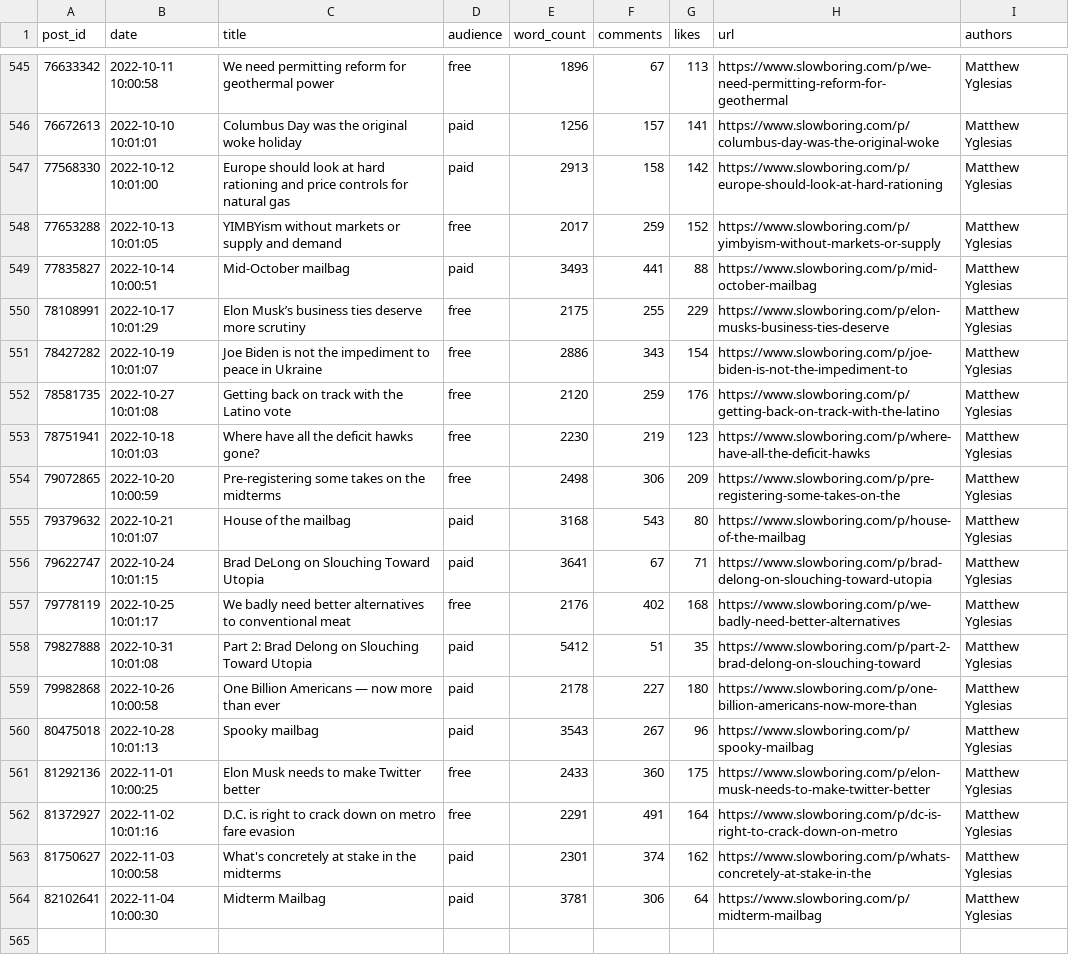
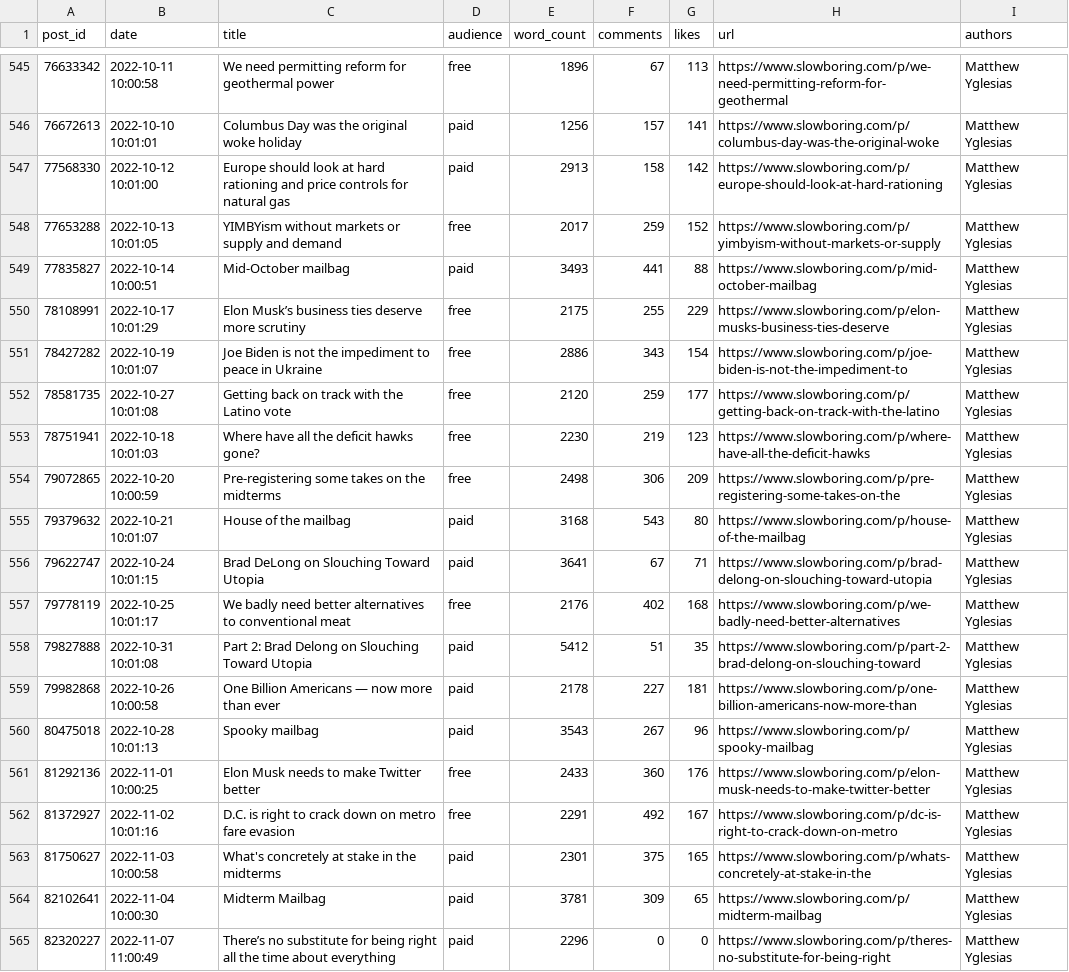
Before and after one commit to matthagy/slowboring_article_clusters, a CSV file: data/posts.csv, drawn as a sheet; only a part is shown, gaps mark what is left out.

```diff
--- a/data/posts.csv
+++ b/data/posts.csv
@@ -551,3 +551,3 @@ post_id,date,title,audience,word_count,comments,likes,url,authors
 78427282,2022-10-19 10:01:07,Joe Biden is not the impediment to peace in Ukraine,free,2886,343,154,https://www.slowboring.com/p/joe-biden-is-not-the-impediment-to,Matthew Yglesias
-78581735,2022-10-27 10:01:08,Getting back on track with the Latino vote,free,2120,259,176,https://www.slowboring.com/p/getting-back-on-track-with-the-latino,Matthew Yglesias
+78581735,2022-10-27 10:01:08,Getting back on track with the Latino vote,free,2120,259,177,https://www.slowboring.com/p/getting-back-on-track-with-the-latino,Matthew Yglesias
 78751941,2022-10-18 10:01:03,Where have all the deficit hawks gone?,free,2230,219,123,https://www.slowboring.com/p/where-have-all-the-deficit-hawks,Matthew Yglesias
@@ -558,7 +558,8 @@ post_id,date,title,audience,word_count,comments,likes,url,authors
 79827888,2022-10-31 10:01:08,Part 2: Brad Delong on Slouching Toward Utopia,paid,5412,51,35,https://www.slowboring.com/p/part-2-brad-delong-on-slouching-toward,Matthew Yglesias
-79982868,2022-10-26 10:00:58,One Billion Americans — now more than ever,paid,2178,227,180,https://www.slowboring.com/p/one-billion-americans-now-more-than,Matthew Yglesias
+79982868,2022-10-26 10:00:58,One Billion Americans — now more than ever,paid,2178,227,181,https://www.slowboring.com/p/one-billion-americans-now-more-than,Matthew Yglesias
 80475018,2022-10-28 10:01:13,Spooky mailbag,paid,3543,267,96,https://www.slowboring.com/p/spooky-mailbag,Matthew Yglesias
-81292136,2022-11-01 10:00:25,Elon Musk needs to make Twitter better ,free,2433,360,175,https://www.slowboring.com/p/elon-musk-needs-to-make-twitter-better,Matthew Yglesias
-81372927,2022-11-02 10:01:16,D.C. is right to crack down on metro fare evasion,free,2291,491,164,https://www.slowboring.com/p/dc-is-right-to-crack-down-on-metro,Matthew Yglesias
-81750627,2022-11-03 10:00:58,What's concretely at stake in the midterms,paid,2301,374,162,https://www.slowboring.com/p/whats-concretely-at-stake-in-the,Matthew Yglesias
-82102641,2022-11-04 10:00:30,Midterm Mailbag,paid,3781,306,64,https://www.slowboring.com/p/midterm-mailbag,Matthew Yglesias
+81292136,2022-11-01 10:00:25,Elon Musk needs to make Twitter better ,free,2433,360,176,https://www.slowboring.com/p/elon-musk-needs-to-make-twitter-better,Matthew Yglesias
+81372927,2022-11-02 10:01:16,D.C. is right to crack down on metro fare evasion,free,2291,492,167,https://www.slowboring.com/p/dc-is-right-to-crack-down-on-metro,Matthew Yglesias
+81750627,2022-11-03 10:00:58,What's concretely at stake in the midterms,paid,2301,375,165,https://www.slowboring.com/p/whats-concretely-at-stake-in-the,Matthew Yglesias
+82102641,2022-11-04 10:00:30,Midterm Mailbag,paid,3781,309,65,https://www.slowboring.com/p/midterm-mailbag,Matthew Yglesias
+82320227,2022-11-07 11:00:49,There’s no substitute for being right all the time about everything ,paid,2296,0,0,https://www.slowboring.com/p/theres-no-substitute-for-being-right,Matthew Yglesias
```
Also changed, not shown: data/words.csv, 2 other files.
